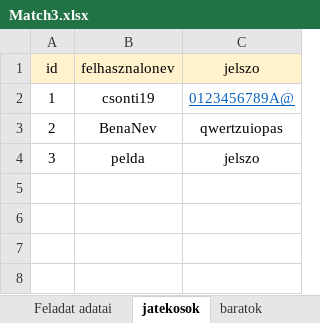
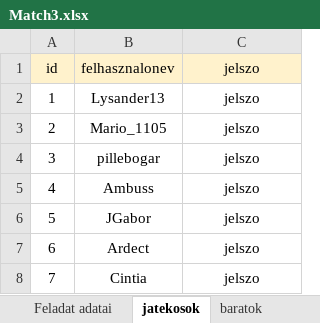
Before and after one commit to csontoskrisztian/zarovizsga_2021, an Excel workbook: sql/Match3.xlsx, sheet jatekosok, drawn as a sheet; values as stored, in another font and other column widths than the file's, no borders; the diff names each change by its address in the sheet, - before the commit and + after, or states it on an @@ line.

```diff
--- a/sql/Match3.xlsx (sheet jatekosok)
+++ b/sql/Match3.xlsx (sheet jatekosok)
-B2 (felhasznalonev): csonti19
+B2 (felhasznalonev): Lysander13
-C2 (jelszo): 0123456789A@
+C2 (jelszo): jelszo
@@ C2 underline: on → off, text colour: #0563C1 → black @@
-B3 (felhasznalonev): BenaNev
+B3 (felhasznalonev): Mario_1105
-C3 (jelszo): qwertzuiopas
+C3 (jelszo): jelszo
-B4 (felhasznalonev): pelda
+B4 (felhasznalonev): pillebogar
+row 5: 4 | Ambuss | jelszo
+row 6: 5 | JGabor | jelszo
+row 7: 6 | Ardect | jelszo
+row 8: 7 | Cintia | jelszo
```
Also changed, not shown: sheet jatszmak, sheet jatszma_1, sheet baratok, sheet csempek, 13 other files.
